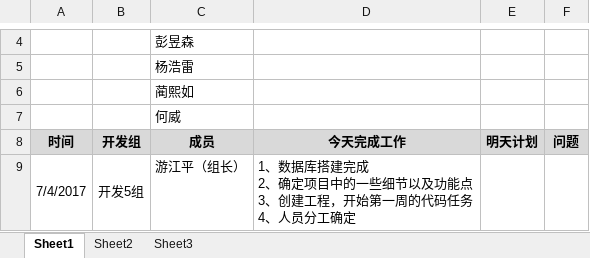
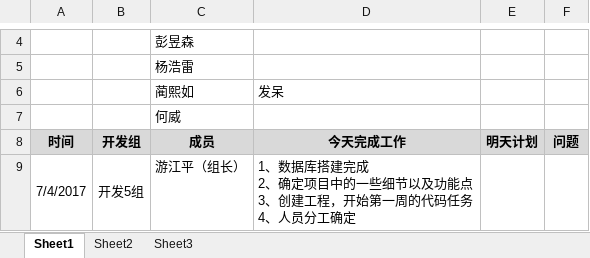
Before and after one commit to GARCIIAa/VehicleSystem, an Excel workbook: Doc/JAVA实训_第五小组_开发日报表.xlsx, sheet Sheet1, drawn as a sheet; only a part is shown, gaps mark what is left out; values as stored, in another font and other column widths than the file's, no borders; the diff names each change by its address in the sheet, - before the commit and + after, or states it on an @@ line.

Commit message:
看狗蕾发呆

```diff
--- a/Doc/JAVA实训_第五小组_开发日报表.xlsx (sheet Sheet1)
+++ b/Doc/JAVA实训_第五小组_开发日报表.xlsx (sheet Sheet1)
-D6: (empty)
+D6: 发呆
```
